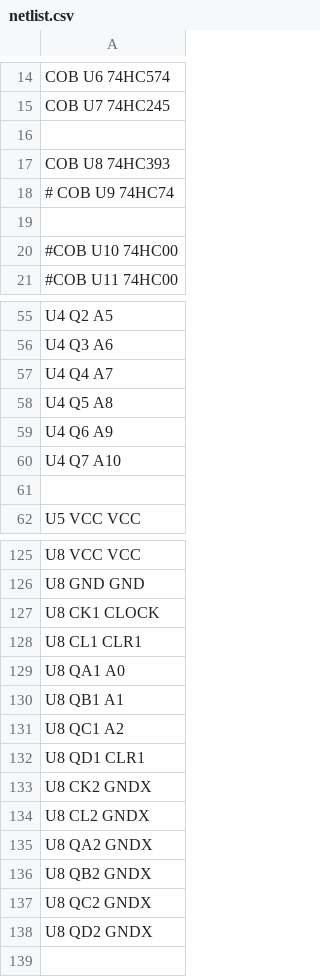
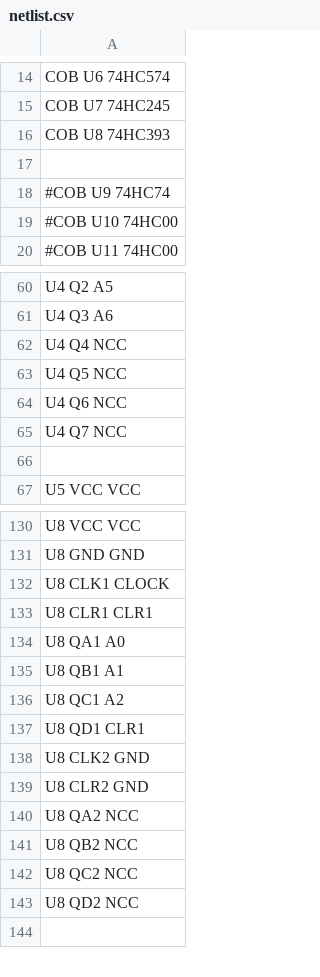
Before and after one commit to agsb/wirewp, a CSV file: makes/netlist.csv (was makes/make7/netlist.csv), drawn as a sheet; only a part is shown, gaps mark what is left out; the diff covers the shown part only.

```diff
--- a/makes/make7/netlist.csv
+++ b/makes/netlist.csv
@@ -15,6 +15,5 @@ COB U6 74HC574
 COB U7 74HC245
+COB U8 74HC393
 
-COB U8 74HC393
-# COB U9 74HC74
-
+#COB U9 74HC74
 #COB U10 74HC00
@@ -56,6 +61,6 @@ U4 Q2 A5
 U4 Q3 A6
-U4 Q4 A7
-U4 Q5 A8
-U4 Q6 A9
-U4 Q7 A10
+U4 Q4 NCC
+U4 Q5 NCC
+U4 Q6 NCC
+U4 Q7 NCC
 
@@ -126,4 +131,4 @@ U8 VCC VCC
 U8 GND GND
-U8 CK1 CLOCK
-U8 CL1 CLR1
+U8 CLK1 CLOCK
+U8 CLR1 CLR1
 U8 QA1 A0
@@ -132,8 +137,8 @@ U8 QC1 A2
 U8 QD1 CLR1
-U8 CK2 GNDX
-U8 CL2 GNDX
-U8 QA2 GNDX
-U8 QB2 GNDX
-U8 QC2 GNDX
-U8 QD2 GNDX
+U8 CLK2 GND
+U8 CLR2 GND
+U8 QA2 NCC
+U8 QB2 NCC
+U8 QC2 NCC
+U8 QD2 NCC
 
```
Also changed, not shown: 6 added rows and 7 edited cells elsewhere in this file, makes/componentes.csv, 45 other files.
